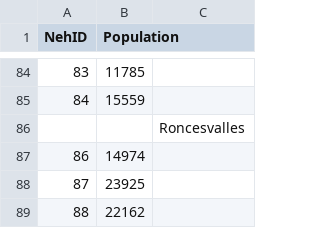
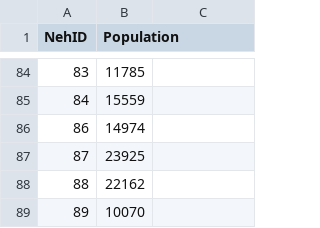
Before and after one commit to scottctram/geog_483_a2, a CSV file: well_being_new_2.csv, drawn as a sheet; only a part is shown, gaps mark what is left out; the shorter side is filled out with more unchanged rows; the diff names each change by its address in the sheet, - before the commit and + after, or states it on an @@ line.

Commit message:
Update well_being_new_2.csv

```diff
--- a/well_being_new_2.csv
+++ b/well_being_new_2.csv
-row 86:  |  | Roncesvalles
```
